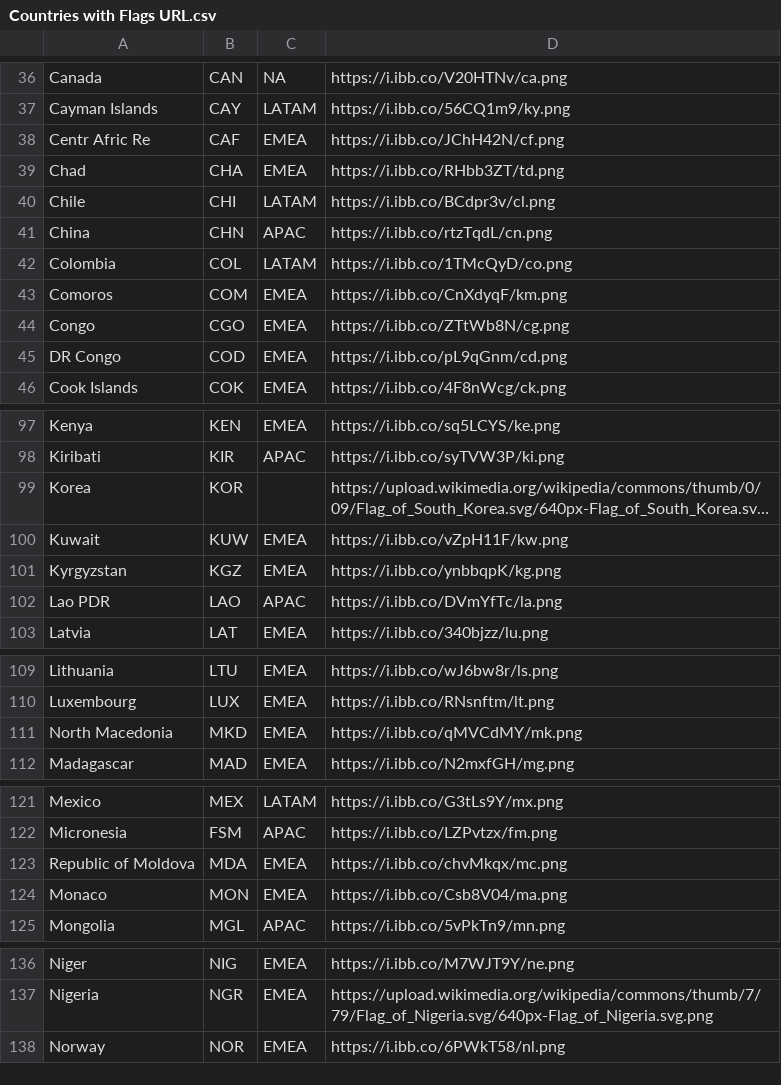
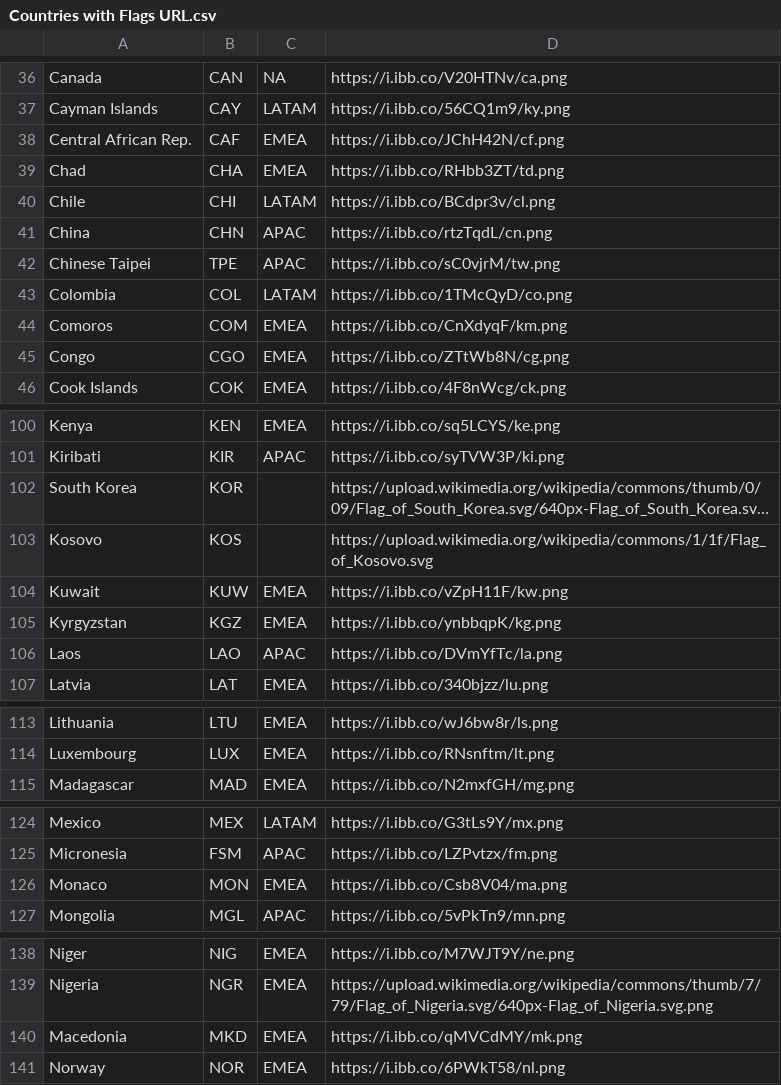
Before and after one commit to Zelikoo/Dashboard_JO_2024, a CSV file: Icons/Countries with Flags URL.csv, drawn as a sheet; only a part is shown, gaps mark what is left out; long unchanged cells end in …; removed rows and columns are numbered as before the commit, all else as after; the diff covers the shown part only; the diff names each change by its address in the sheet, - before the commit and + after, or states it on an @@ line.

```diff
--- a/Icons/Countries with Flags URL.csv
+++ b/Icons/Countries with Flags URL.csv
-A38: Centr Afric Re
+A38: Central African Rep.
@@ row 179 moved to row 42: Chinese Taipei @@
-row 45: DR Congo | COD | EMEA | https://i.ibb.co/pL9qGnm/cd.png
-A102: Korea
+A102: South Korea
@@ row 207 moved to row 103: Kosovo @@
-A106: Lao PDR
+A106: Laos
-row 111: North Macedonia | MKD | EMEA | https://i.ibb.co/qMVCdMY/mk.png
-row 123: Republic of Moldova | MDA | EMEA | https://i.ibb.co/chvMkqx/mc.png
+row 140: Macedonia | MKD | EMEA | https://i.ibb.co/qMVCdMY/mk.png
```
Also changed, not shown: 2 added rows, 1 removed row, 6 moved rows and 7 edited cells elsewhere in this file, 2 other files.
